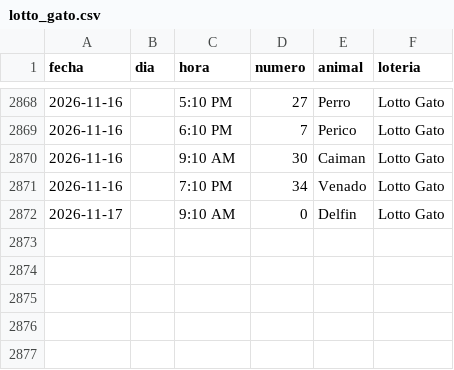
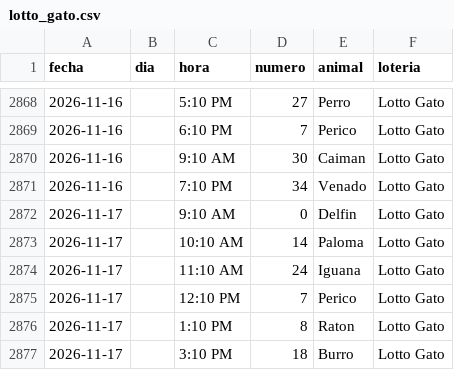
Before and after one commit to victorcsp22-star/sniper-ruletas, a CSV file: lotto_gato.csv, drawn as a sheet; only a part is shown, gaps mark what is left out; the diff names each change by its address in the sheet, - before the commit and + after, or states it on an @@ line.

```diff
--- a/lotto_gato.csv
+++ b/lotto_gato.csv
+row 2873: 2026-11-17 |  | 10:10 AM | 14 | Paloma | Lotto Gato
+row 2874: 2026-11-17 |  | 11:10 AM | 24 | Iguana | Lotto Gato
+row 2875: 2026-11-17 |  | 12:10 PM | 7 | Perico | Lotto Gato
+row 2876: 2026-11-17 |  | 1:10 PM | 8 | Raton | Lotto Gato
+row 2877: 2026-11-17 |  | 3:10 PM | 18 | Burro | Lotto Gato
```
Also changed, not shown: data_vz/guacharo_activo_2anios.csv, granja_millonaria_granjazo.csv, 7 other files.
